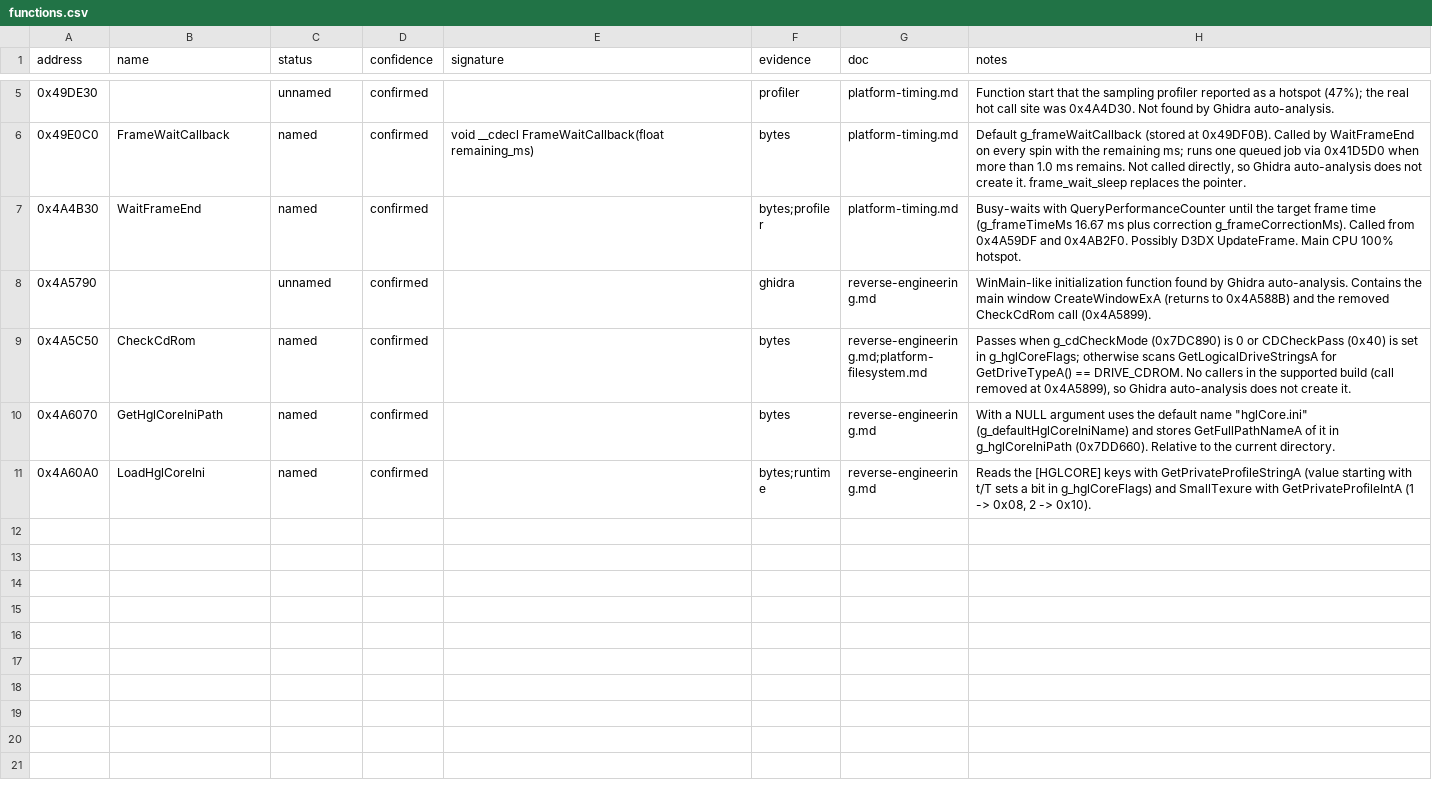
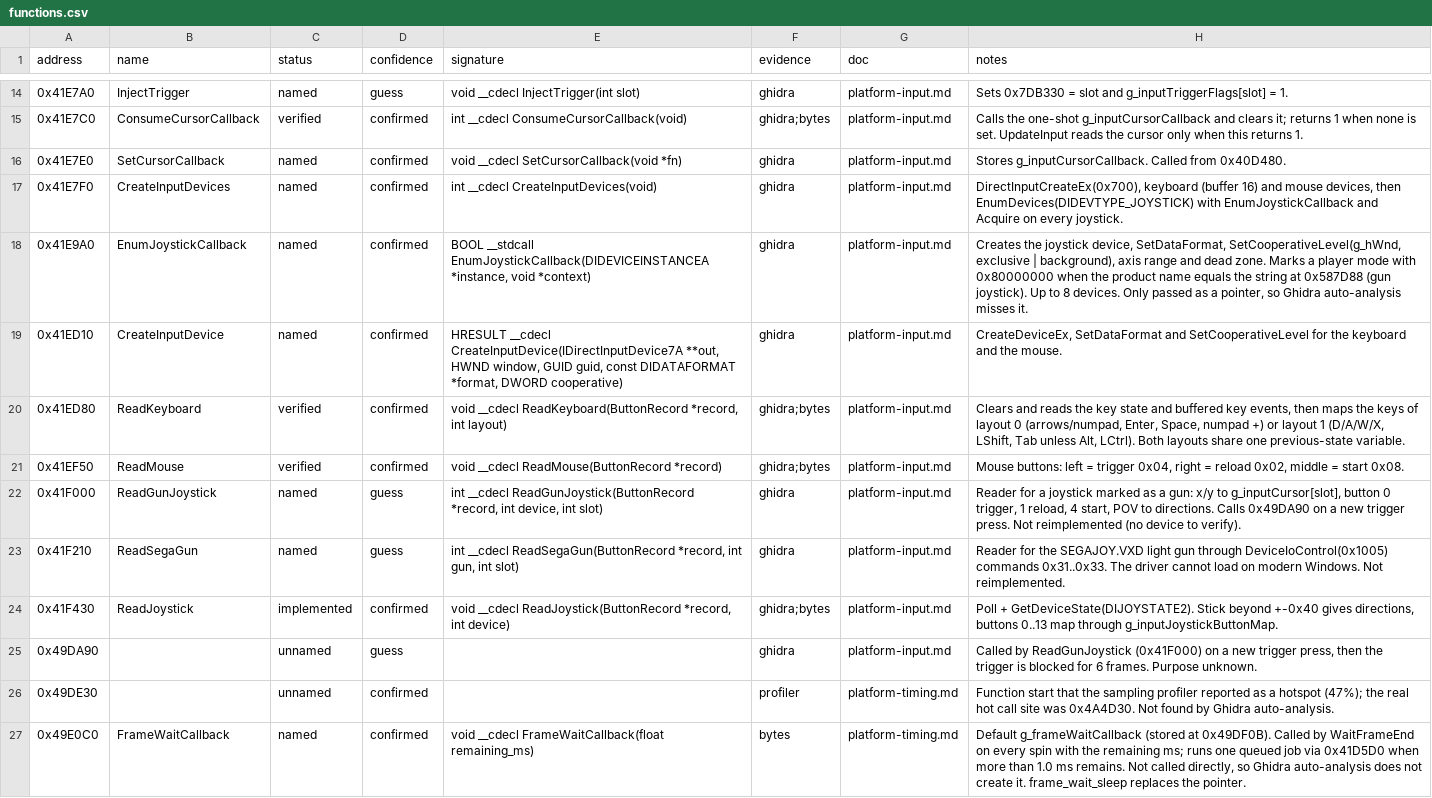
Before and after one commit to BangJeongHyeok/thod2-native, a CSV file: re/functions.csv, drawn as a sheet; only a part is shown, gaps mark what is left out; the shorter side is filled out with more unchanged rows; the diff covers the shown part only; the diff names each change by its address in the sheet, - before the commit and + after, or states it on an @@ line.

```diff
--- a/re/functions.csv
+++ b/re/functions.csv
+row 14: 0x41E7A0 | InjectTrigger | named | guess | void __cdecl InjectTrigger(int slot) | ghidra | platform-input.md | Sets 0x7DB330 = slot and g_inputTriggerFlags[slot] = 1.
+row 15: 0x41E7C0 | ConsumeCursorCallback | verified | confirmed | int __cdecl ConsumeCursorCallback(void) | ghidra;bytes | platform-input.md | Calls the one-shot g_inputCursorCallback and clears it; returns 1 when none is set. UpdateInput reads the cursor only when this returns 1.
+row 16: 0x41E7E0 | SetCursorCallback | named | confirmed | void __cdecl SetCursorCallback(void *fn) | ghidra | platform-input.md | Stores g_inputCursorCallback. Called from 0x40D480.
+row 17: 0x41E7F0 | CreateInputDevices | named | confirmed | int __cdecl CreateInputDevices(void) | ghidra | platform-input.md | DirectInputCreateEx(0x700), keyboard (buffer 16) and mouse devices, then EnumDevices(DIDEVTYPE_JOYSTICK) with EnumJoystickCallback and Acquire on every joystick.
+row 18: 0x41E9A0 | EnumJoystickCallback | named | confirmed | BOOL __stdcall EnumJoystickCallback(DIDEVICEINSTANCEA *instance, void *context) | ghidra | platform-input.md | Creates the joystick device, SetDataFormat, SetCooperativeLevel(g_hWnd, exclusive | background), axis range and dead zone. Marks a player mode with 0x80000000 when the product name equals the string at 0x587D88 (gun joystick). Up to 8 devices. Only passed as a pointer, so Ghidra auto-analysis misses it.
+row 19: 0x41ED10 | CreateInputDevice | named | confirmed | HRESULT __cdecl CreateInputDevice(IDirectInputDevice7A **out, HWND window, GUID guid, const DIDATAFORMAT *format, DWORD cooperative) | ghidra | platform-input.md | CreateDeviceEx, SetDataFormat and SetCooperativeLevel for the keyboard and the mouse.
+row 20: 0x41ED80 | ReadKeyboard | verified | confirmed | void __cdecl ReadKeyboard(ButtonRecord *record, int layout) | ghidra;bytes | platform-input.md | Clears and reads the key state and buffered key events, then maps the keys of layout 0 (arrows/numpad, Enter, Space, numpad +) or layout 1 (D/A/W/X, LShift, Tab unless Alt, LCtrl). Both layouts share one previous-state variable.
+row 21: 0x41EF50 | ReadMouse | verified | confirmed | void __cdecl ReadMouse(ButtonRecord *record) | ghidra;bytes | platform-input.md | Mouse buttons: left = trigger 0x04, right = reload 0x02, middle = start 0x08.
+row 22: 0x41F000 | ReadGunJoystick | named | guess | int __cdecl ReadGunJoystick(ButtonRecord *record, int device, int slot) | ghidra | platform-input.md | Reader for a joystick marked as a gun: x/y to g_inputCursor[slot], button 0 trigger, 1 reload, 4 start, POV to directions. Calls 0x49DA90 on a new trigger press. Not reimplemented (no device to verify).
+row 23: 0x41F210 | ReadSegaGun | named | guess | int __cdecl ReadSegaGun(ButtonRecord *record, int gun, int slot) | ghidra | platform-input.md | Reader for the SEGAJOY.VXD light gun through DeviceIoControl(0x1005) commands 0x31..0x33. The driver cannot load on modern Windows. Not reimplemented.
+row 24: 0x41F430 | ReadJoystick | implemented | confirmed | void __cdecl ReadJoystick(ButtonRecord *record, int device) | ghidra;bytes | platform-input.md | Poll + GetDeviceState(DIJOYSTATE2). Stick beyond +-0x40 gives directions, buttons 0..13 map through g_inputJoystickButtonMap.
+row 25: 0x49DA90 |  | unnamed | guess |  | ghidra | platform-input.md | Called by ReadGunJoystick (0x41F000) on a new trigger press, then the trigger is blocked for 6 frames. Purpose unknown.
```
Also changed, not shown: 9 added rows elsewhere in this file, re/globals.csv, re/locations.csv, 21 other files.
